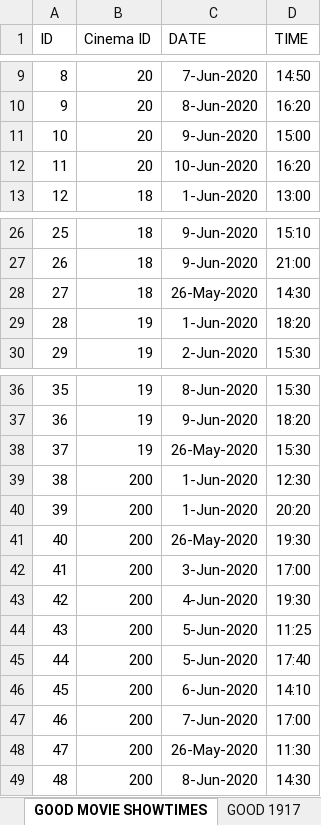
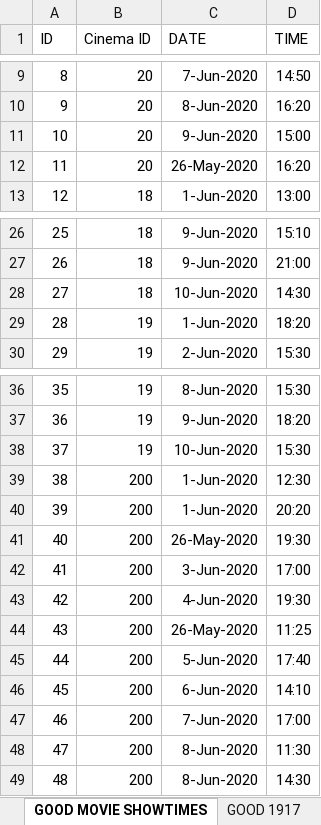
Before and after one commit to govindaroyaiub/movie, an Excel workbook: public/movies (1).xlsx, sheet GOOD MOVIE SHOWTIMES, drawn as a sheet; only a part is shown, gaps mark what is left out; values as stored, in another font and other column widths than the file's, no borders; charts and pictures not drawn; the diff names each change by its address in the sheet, - before the commit and + after, or states it on an @@ line.

```diff
--- a/public/movies (1).xlsx (sheet GOOD MOVIE SHOWTIMES)
+++ b/public/movies (1).xlsx (sheet GOOD MOVIE SHOWTIMES)
-C12 (DATE): 10-Jun-2020
+C12 (DATE): 26-May-2020
-C28 (DATE): 26-May-2020
+C28 (DATE): 10-Jun-2020
-C38 (DATE): 26-May-2020
+C38 (DATE): 10-Jun-2020
-C44 (DATE): 5-Jun-2020
+C44 (DATE): 26-May-2020
-C48 (DATE): 26-May-2020
+C48 (DATE): 8-Jun-2020
```
Also changed, not shown: sheet GOOD 1917, formulas that keep their value, charts or pictures, 2 other files.
